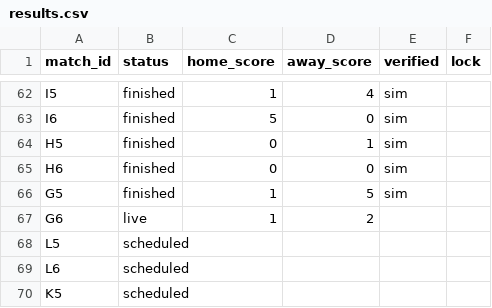
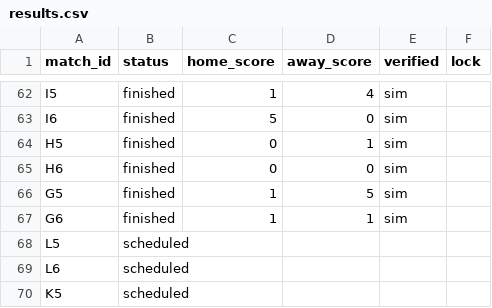
Before and after one commit to paulocrepaldi81/bolao-miha-2026, a CSV file: engine/data/results.csv, drawn as a sheet; only a part is shown, gaps mark what is left out.

```diff
--- a/engine/data/results.csv
+++ b/engine/data/results.csv
@@ -66,3 +66,3 @@ H6,finished,0,0,sim,
 G5,finished,1,5,sim,
-G6,live,1,2,,
+G6,finished,1,1,sim,
 L5,scheduled,,,,
```
Also changed, not shown: 4 other files.
